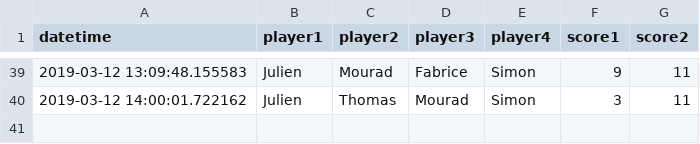
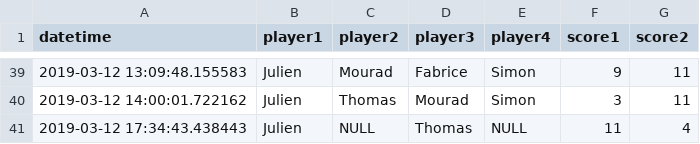
Before and after one commit to jcolot/FourPlayersEloRating, a CSV file: scores.csv, drawn as a sheet; only a part is shown, gaps mark what is left out.

```diff
--- a/scores.csv
+++ b/scores.csv
@@ -40 +40,2 @@ datetime,player1,player2,player3,player4,score1,score2
 2019-03-12 14:00:01.722162,Julien,Thomas,Mourad,Simon,3,11
+2019-03-12 17:34:43.438443,Julien,NULL,Thomas,NULL,11,4
```
Also changed, not shown: elos.csv, 2 other files.
